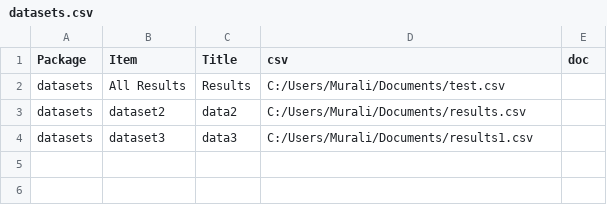
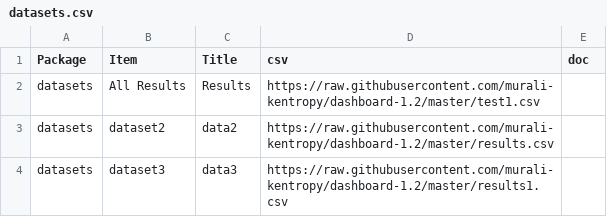
Before and after one commit to murali-kentropy/dashboard-1.2, a CSV file: datasets.csv, drawn as a sheet.

Commit message:
Update datasets.csv

```diff
--- a/datasets.csv
+++ b/datasets.csv
@@ -1,4 +1,4 @@
 "Package","Item","Title","csv","doc"
-"datasets","All Results","Results","C:/Users/Murali/Documents/test.csv",""
-"datasets","dataset2","data2","C:/Users/Murali/Documents/results.csv",""
-"datasets","dataset3","data3","C:/Users/Murali/Documents/results1.csv",""
+"datasets","All Results","Results","https://raw.githubusercontent.com/murali-kentropy/dashboard-1.2/master/test1.csv",""
+"datasets","dataset2","data2","https://raw.githubusercontent.com/murali-kentropy/dashboard-1.2/master/results.csv",""
+"datasets","dataset3","data3","https://raw.githubusercontent.com/murali-kentropy/dashboard-1.2/master/results1.csv",""
```
